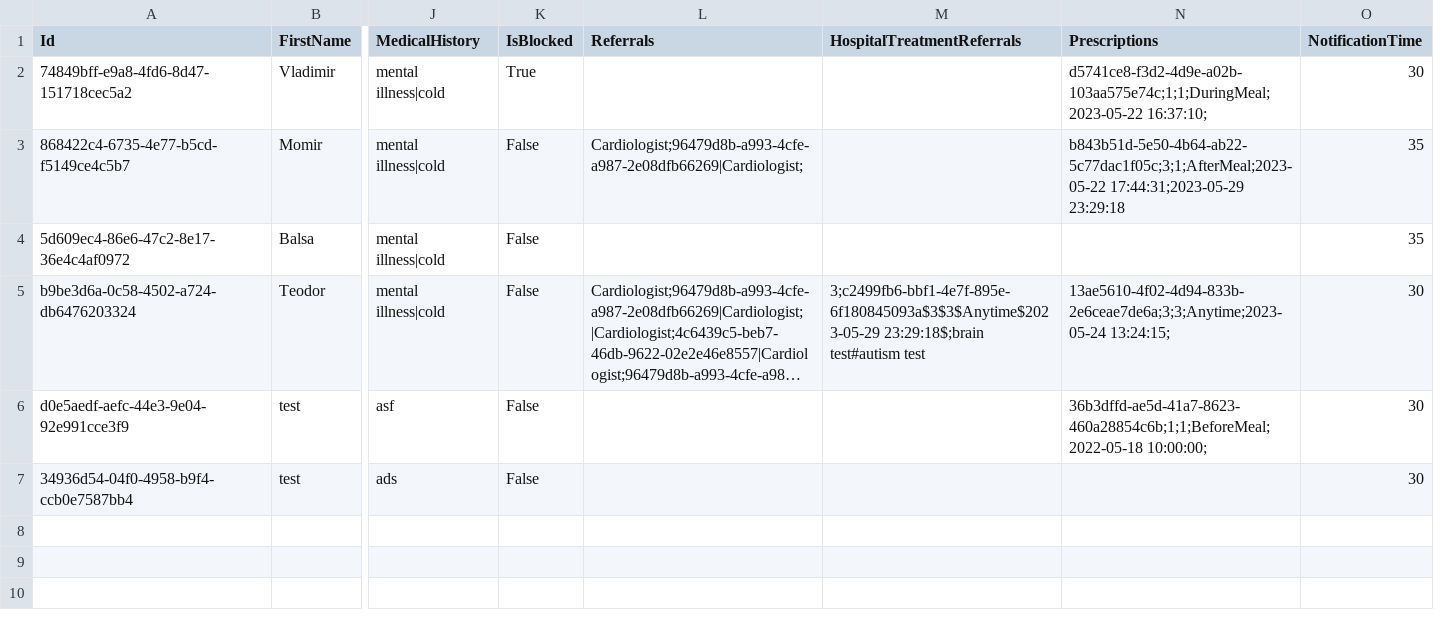
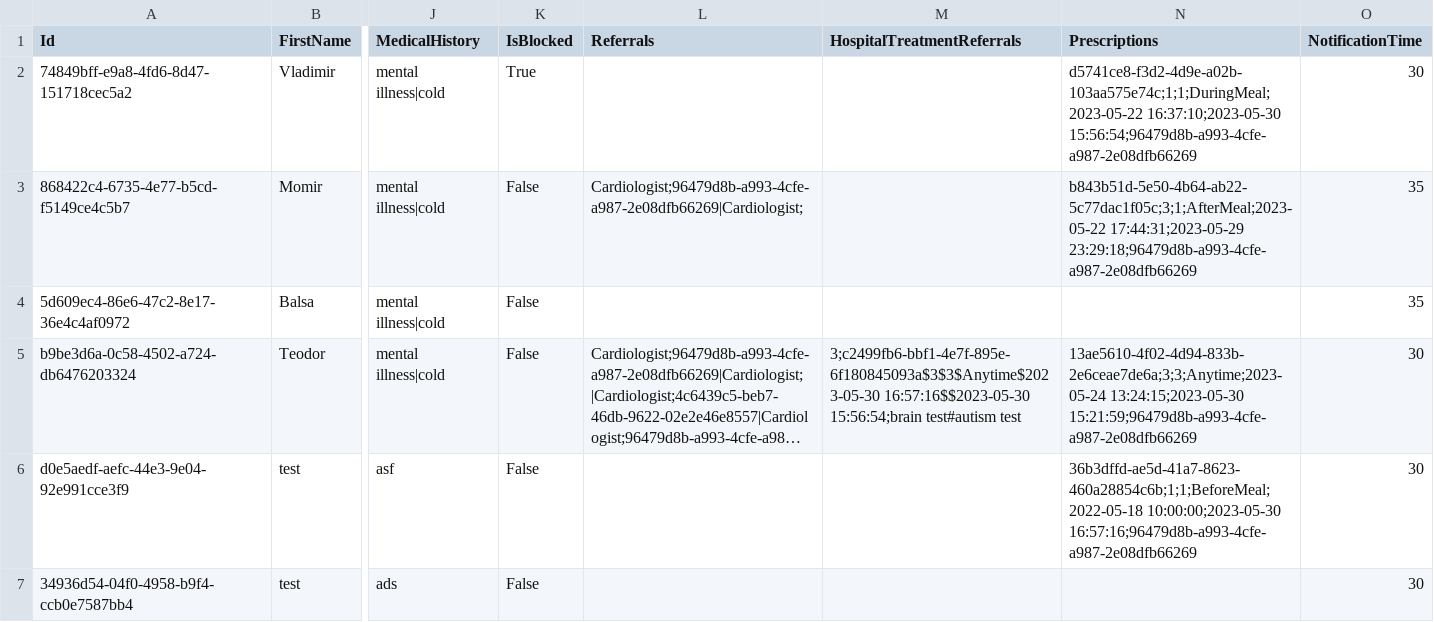
Before and after one commit to BulatovicBalsa/sims-project, a CSV file: Hospital/Data/patients.csv, drawn as a sheet; only a part is shown, gaps mark what is left out; long unchanged cells end in …; the diff names each change by its address in the sheet, - before the commit and + after, or states it on an @@ line.

Commit message:
feat: Update test data

```diff
--- a/Hospital/Data/patients.csv
+++ b/Hospital/Data/patients.csv
-N2 (Prescriptions): d5741ce8-f3d2-4d9e-a02b-103aa575e74c;1;1;DuringMeal;2023-05-22 16:37:10;
+N2 (Prescriptions): d5741ce8-f3d2-4d9e-a02b-103aa575e74c;1;1;DuringMeal;2023-05-22 16:37:10;2023-05-30 15:56:54;96479d8b-a993-4cfe-a987-2e08dfb66269
-N3 (Prescriptions): b843b51d-5e50-4b64-ab22-5c77dac1f05c;3;1;AfterMeal;2023-05-22 17:44:31;2023-05-29 23:29:18
+N3 (Prescriptions): b843b51d-5e50-4b64-ab22-5c77dac1f05c;3;1;AfterMeal;2023-05-22 17:44:31;2023-05-29 23:29:18;96479d8b-a993-4cfe-a987-2e08dfb66269
-M5 (HospitalTreatmentReferrals): 3;c2499fb6-bbf1-4e7f-895e-6f180845093a$3$3$Anytime$2023-05-29 23:29:18$;brain test#autism test
+M5 (HospitalTreatmentReferrals): 3;c2499fb6-bbf1-4e7f-895e-6f180845093a$3$3$Anytime$2023-05-30 16:57:16$$2023-05-30 15:56:54;brain test#autism test
-N5 (Prescriptions): 13ae5610-4f02-4d94-833b-2e6ceae7de6a;3;3;Anytime;2023-05-24 13:24:15;
+N5 (Prescriptions): 13ae5610-4f02-4d94-833b-2e6ceae7de6a;3;3;Anytime;2023-05-24 13:24:15;2023-05-30 15:21:59;96479d8b-a993-4cfe-a987-2e08dfb66269
-N6 (Prescriptions): 36b3dffd-ae5d-41a7-8623-460a28854c6b;1;1;BeforeMeal;2022-05-18 10:00:00;
+N6 (Prescriptions): 36b3dffd-ae5d-41a7-8623-460a28854c6b;1;1;BeforeMeal;2022-05-18 10:00:00;2023-05-30 16:57:16;96479d8b-a993-4cfe-a987-2e08dfb66269
```
Also changed, not shown: Hospital/Data/examination.csv, Hospital/Data/medications.csv, 1 other file.
